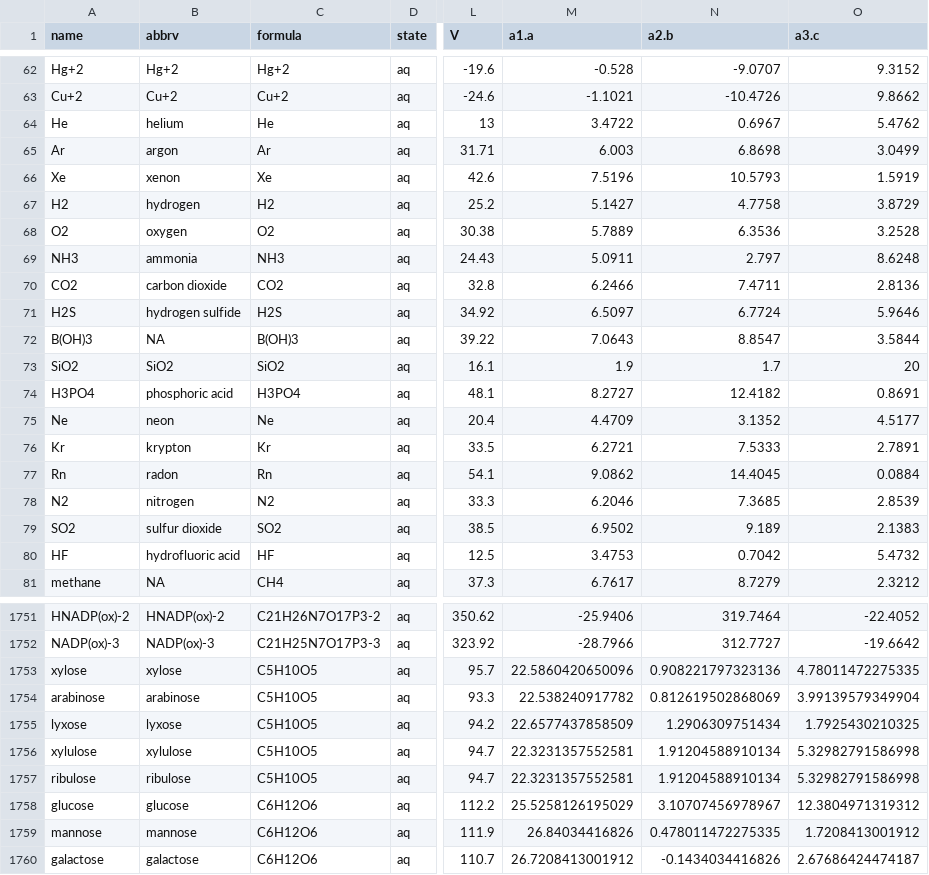
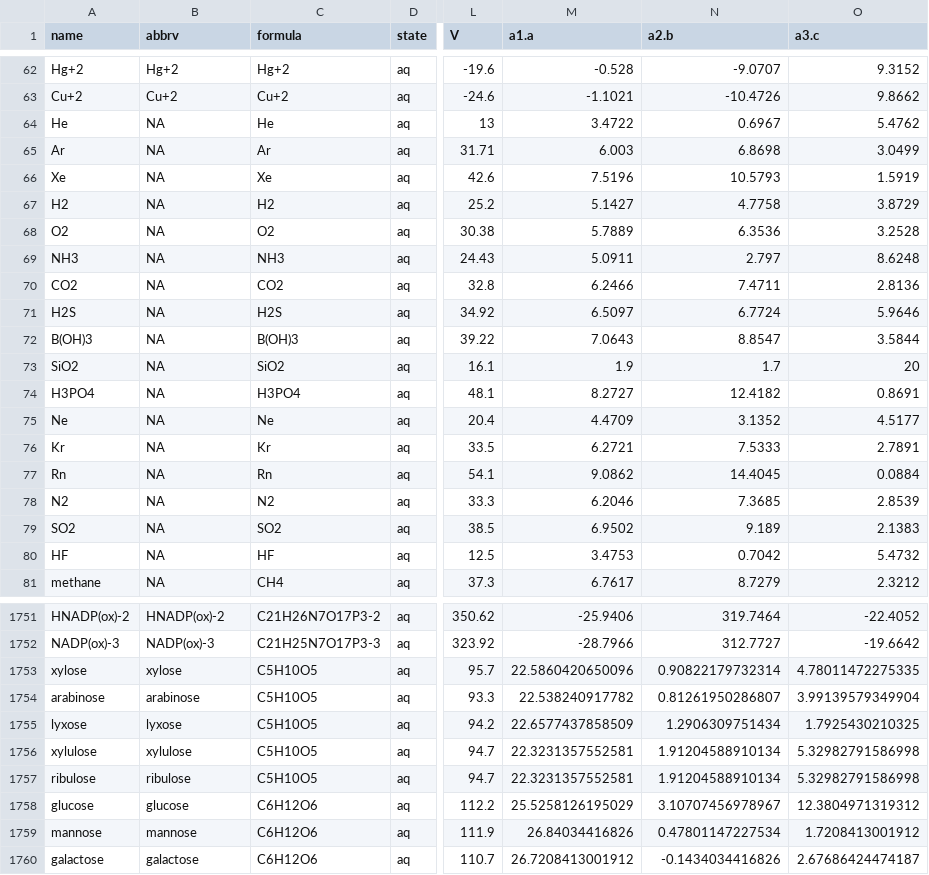
Before and after one commit to cran/CHNOSZ, a CSV file: data/OBIGT.csv, drawn as a sheet; only a part is shown, gaps mark what is left out; the diff covers the shown part only; the diff names each change by its address in the sheet, - before the commit and + after, or states it on an @@ line.

```diff
--- a/data/OBIGT.csv
+++ b/data/OBIGT.csv
-B64 (abbrv): helium
+B64 (abbrv): NA
-B65 (abbrv): argon
+B65 (abbrv): NA
-B66 (abbrv): xenon
+B66 (abbrv): NA
-B67 (abbrv): hydrogen
+B67 (abbrv): NA
-B68 (abbrv): oxygen
+B68 (abbrv): NA
-B69 (abbrv): ammonia
+B69 (abbrv): NA
-B70 (abbrv): carbon dioxide
+B70 (abbrv): NA
-B71 (abbrv): hydrogen sulfide
+B71 (abbrv): NA
-B73 (abbrv): SiO2
+B73 (abbrv): NA
-B74 (abbrv): phosphoric acid
+B74 (abbrv): NA
-B75 (abbrv): neon
+B75 (abbrv): NA
-B76 (abbrv): krypton
+B76 (abbrv): NA
-B77 (abbrv): radon
+B77 (abbrv): NA
-B78 (abbrv): nitrogen
+B78 (abbrv): NA
-B79 (abbrv): sulfur dioxide
+B79 (abbrv): NA
-B80 (abbrv): hydrofluoric acid
+B80 (abbrv): NA
-N1753 (a2.b): 0.908221797323136
+N1753 (a2.b): 0.90822179732314
-N1754 (a2.b): 0.812619502868069
+N1754 (a2.b): 0.81261950286807
-N1759 (a2.b): 0.478011472275335
+N1759 (a2.b): 0.47801147227534
```
Also changed, not shown: 4 edited cells elsewhere in this file, 40 other files.
